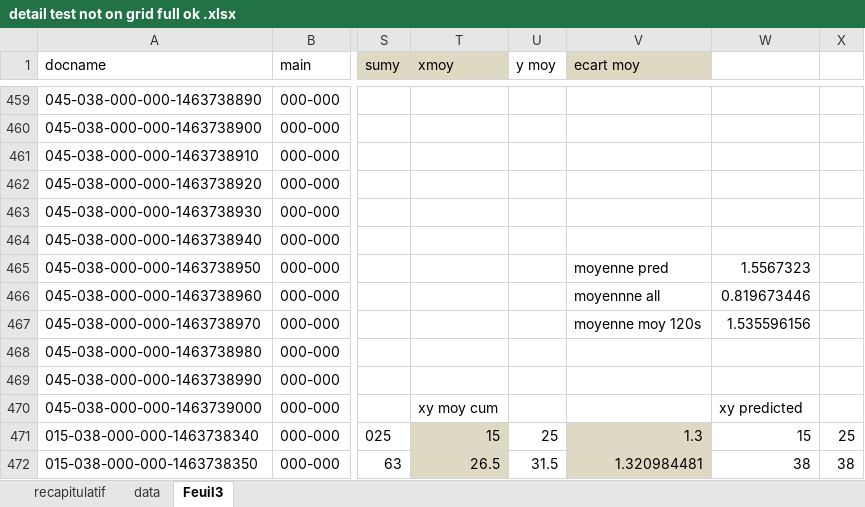
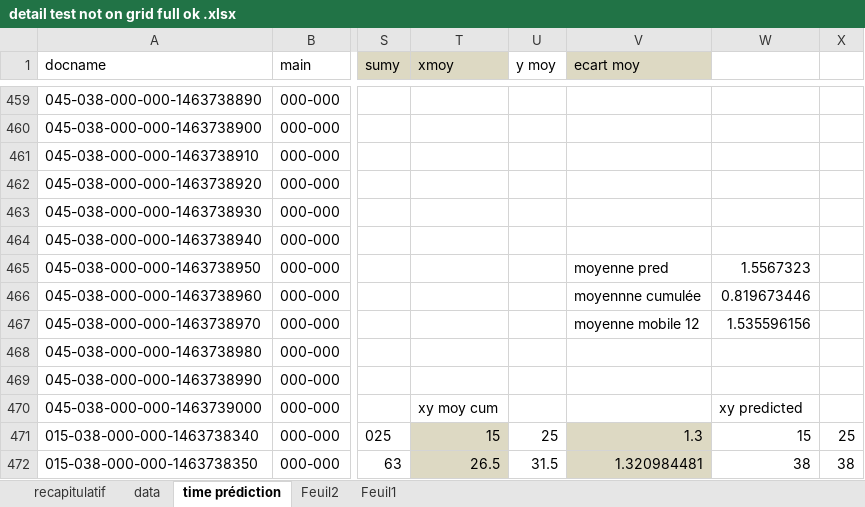
Before and after one commit to cuinolab/object-localisation, an Excel workbook: experiments/expbiblio/analysis/not on grid/detail test not on grid full ok .xlsx, sheet time prédiction, drawn as a sheet; only a part is shown, gaps mark what is left out; values as stored, in another font and other column widths than the file's, no borders; charts and pictures not drawn; the diff names each change by its address in the sheet, - before the commit and + after, or states it on an @@ line.

```diff
--- a/experiments/expbiblio/analysis/not on grid/detail test not on grid full ok .xlsx (sheet time prédiction)
+++ b/experiments/expbiblio/analysis/not on grid/detail test not on grid full ok .xlsx (sheet time prédiction)
-sheet tab: Feuil3
+sheet tab: time prédiction
+sheet tab: Feuil2
+sheet tab: Feuil1
-V466 (ecart moy): moyennne all
+V466 (ecart moy): moyennne cumulée
-V467 (ecart moy): moyenne moy 120s
+V467 (ecart moy): moyenne mobile 12
```
Also changed, not shown: sheet data, formulas that keep their value, charts or pictures, experiments/Trilateration/experiment/ligne de gilles.xlsx, experiments/expbiblio/analysis/all/detail test all.xlsx, 6 other files.
